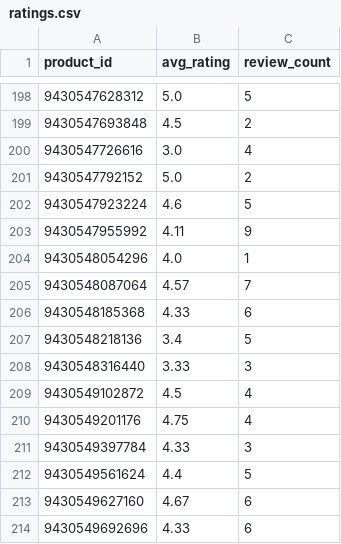
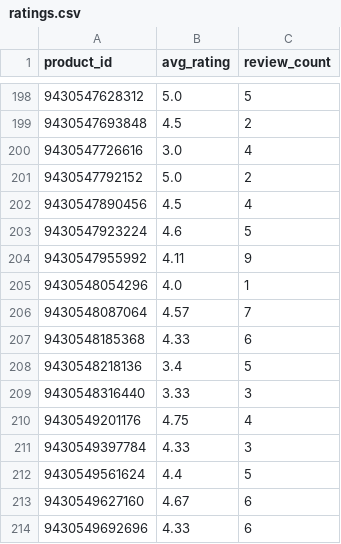
Before and after one commit to christoffer-cherry/feed, a CSV file: docs/ratings.csv, drawn as a sheet; only a part is shown, gaps mark what is left out; removed rows and columns are numbered as before the commit, all else as after; the diff names each change by its address in the sheet, - before the commit and + after, or states it on an @@ line.

```diff
--- a/docs/ratings.csv
+++ b/docs/ratings.csv
+row 202: 9430547890456 | 4.5 | 4
-row 209: 9430549102872 | 4.5 | 4
```
Also changed, not shown: 1 other file.
